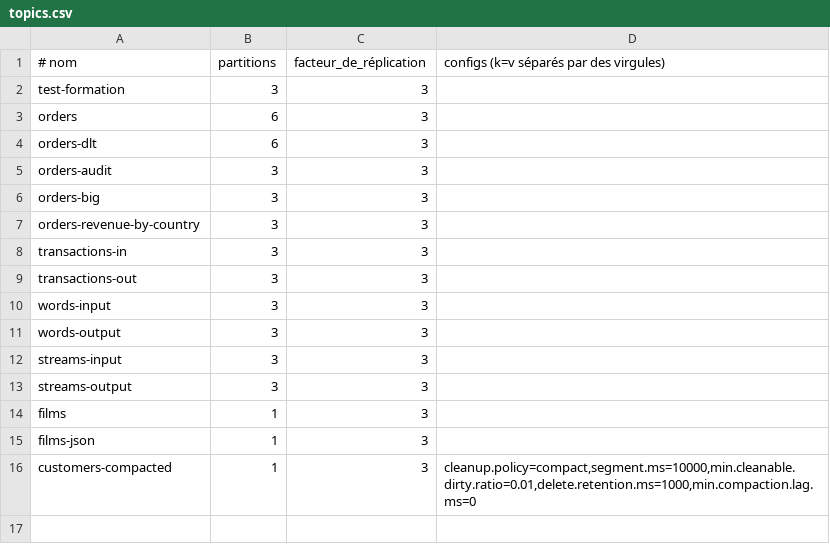
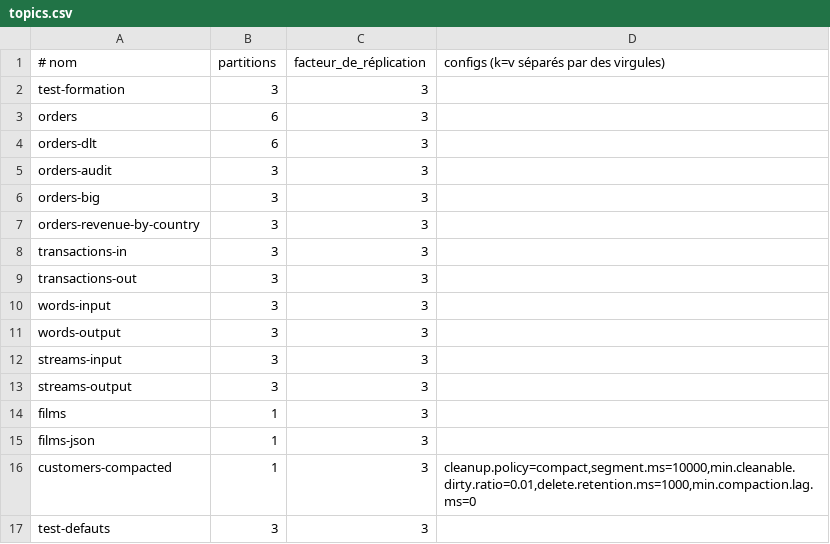
Before and after one commit to crystalloide/KAFKA-KRAFT, a CSV file: config/topics/topics.csv, drawn as a sheet; the diff names each change by its address in the sheet, - before the commit and + after, or states it on an @@ line.

Commit message:
Add test-defauts topic to topics.csv

```diff
--- a/config/topics/topics.csv
+++ b/config/topics/topics.csv
+row 17: test-defauts | 3 | 3
```
